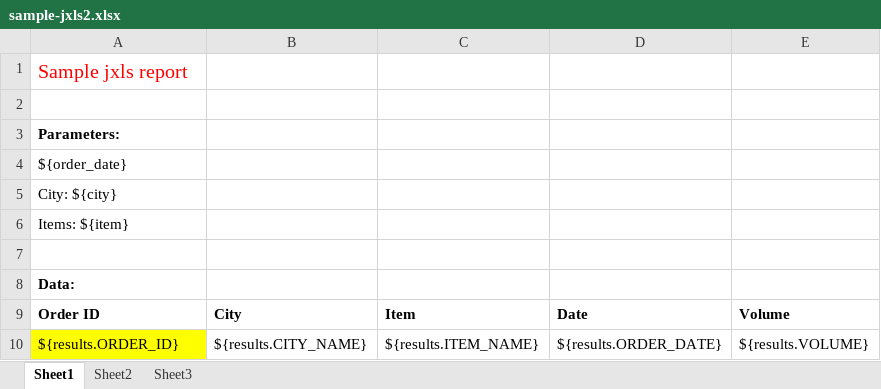
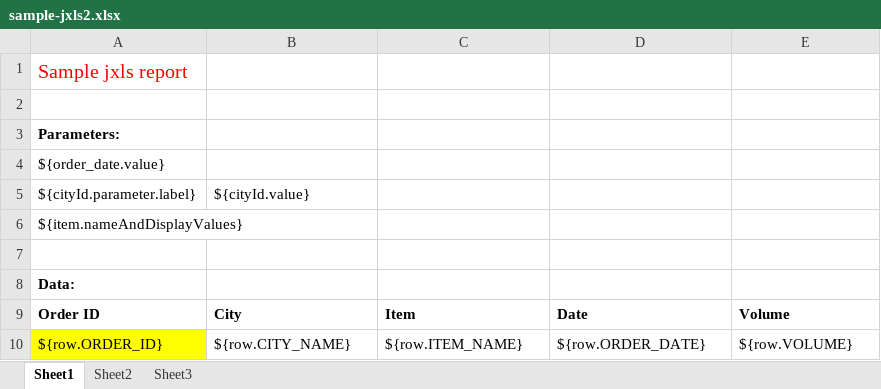
Before and after one commit to russell-oit/art, an Excel workbook: src/art-parent/art/src/main/webapp/WEB-INF/work/templates/sample-jxls2.xlsx, sheet Sheet1, drawn as a sheet; values as stored, in another font and other column widths than the file's, no borders; removed rows and columns are numbered as before the commit, all else as after; the diff names each change by its address in the sheet, - before the commit and + after, or states it on an @@ line.

```diff
--- a/src/art-parent/art/src/main/webapp/WEB-INF/work/templates/sample-jxls2.xlsx (sheet Sheet1)
+++ b/src/art-parent/art/src/main/webapp/WEB-INF/work/templates/sample-jxls2.xlsx (sheet Sheet1)
-A4: ${order_date}
+A4: ${order_date.value}
-row 5: City: ${city}
+row 5: ${cityId.parameter.label} | ${cityId.value}
-A6: Items: ${item}
+A6: ${item.nameAndDisplayValues}
-row 10: ${results.ORDER_ID} | ${results.CITY_NAME} | ${results.ITEM_NAME} | ${results.ORDER_DATE} | ${results.VOLUME}
+row 10: ${row.ORDER_ID} | ${row.CITY_NAME} | ${row.ITEM_NAME} | ${row.ORDER_DATE} | ${row.VOLUME}
```
Also changed, not shown: 12 other files.
